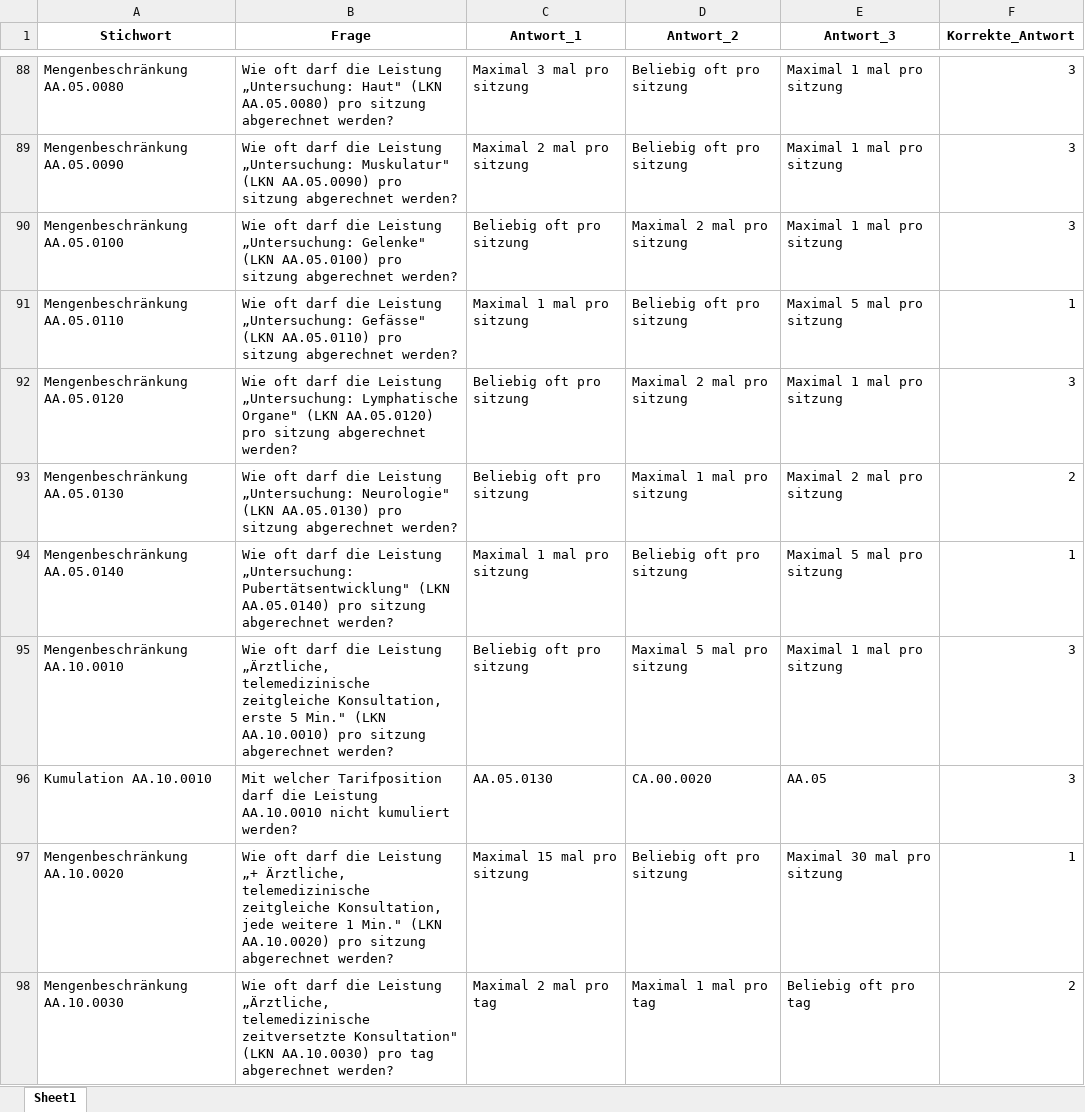
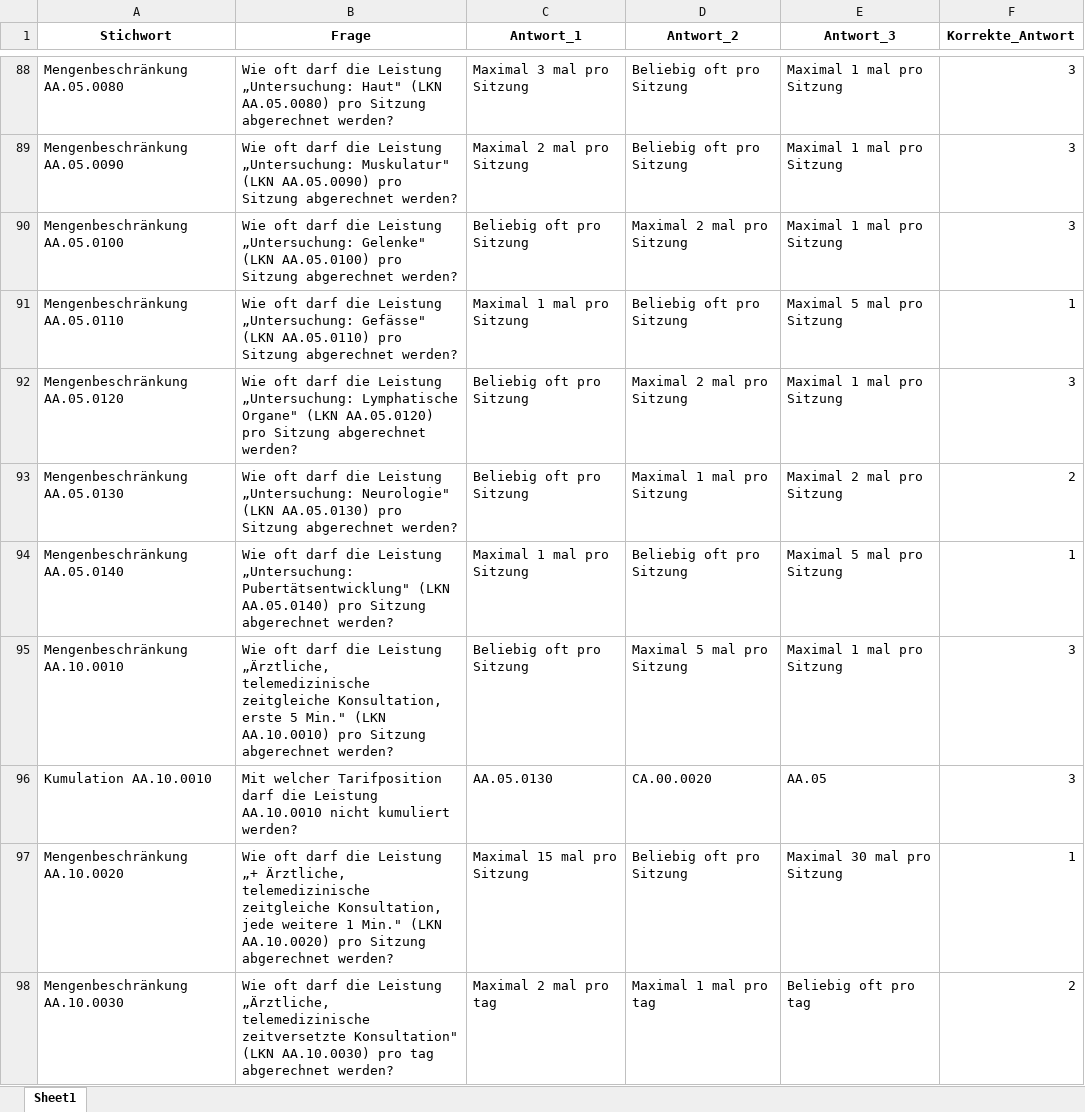
Before and after one commit to BeatArnet/Brick, an Excel workbook: Neuer_Arzttarif_Frage_Antwort_Spiel.xlsx, sheet Sheet1, drawn as a sheet; only a part is shown, gaps mark what is left out; values as stored, in another font and other column widths than the file's, no borders; table styles not drawn; the diff covers the shown part only; the diff names each change by its address in the sheet, - before the commit and + after, or states it on an @@ line.

```diff
--- a/Neuer_Arzttarif_Frage_Antwort_Spiel.xlsx (sheet Sheet1)
+++ b/Neuer_Arzttarif_Frage_Antwort_Spiel.xlsx (sheet Sheet1)
-B88 (Frage): …AA.05.0080) pro sitzung abgerechnet werden?
+B88 (Frage): …AA.05.0080) pro Sitzung abgerechnet werden?
-C88 (Antwort_1): Maximal 3 mal pro sitzung
+C88 (Antwort_1): Maximal 3 mal pro Sitzung
-D88:D89 (Antwort_2): Beliebig oft pro sitzung
+D88:D89 (Antwort_2): Beliebig oft pro Sitzung
-E88:E90 (Antwort_3): Maximal 1 mal pro sitzung
+E88:E90 (Antwort_3): Maximal 1 mal pro Sitzung
-B89 (Frage): …AA.05.0090) pro sitzung abgerechnet werden?
+B89 (Frage): …AA.05.0090) pro Sitzung abgerechnet werden?
-C89 (Antwort_1): Maximal 2 mal pro sitzung
+C89 (Antwort_1): Maximal 2 mal pro Sitzung
-B90 (Frage): …AA.05.0100) pro sitzung abgerechnet werden?
+B90 (Frage): …AA.05.0100) pro Sitzung abgerechnet werden?
-C90 (Antwort_1): Beliebig oft pro sitzung
+C90 (Antwort_1): Beliebig oft pro Sitzung
-D90 (Antwort_2): Maximal 2 mal pro sitzung
+D90 (Antwort_2): Maximal 2 mal pro Sitzung
-B91 (Frage): …AA.05.0110) pro sitzung abgerechnet werden?
+B91 (Frage): …AA.05.0110) pro Sitzung abgerechnet werden?
-C91 (Antwort_1): Maximal 1 mal pro sitzung
+C91 (Antwort_1): Maximal 1 mal pro Sitzung
-D91 (Antwort_2): Beliebig oft pro sitzung
+D91 (Antwort_2): Beliebig oft pro Sitzung
-E91 (Antwort_3): Maximal 5 mal pro sitzung
+E91 (Antwort_3): Maximal 5 mal pro Sitzung
-B92 (Frage): …AA.05.0120) pro sitzung abgerechnet werden?
+B92 (Frage): …AA.05.0120) pro Sitzung abgerechnet werden?
-C92:C93 (Antwort_1): Beliebig oft pro sitzung
+C92:C93 (Antwort_1): Beliebig oft pro Sitzung
-D92 (Antwort_2): Maximal 2 mal pro sitzung
+D92 (Antwort_2): Maximal 2 mal pro Sitzung
-E92 (Antwort_3): Maximal 1 mal pro sitzung
+E92 (Antwort_3): Maximal 1 mal pro Sitzung
-B93 (Frage): …AA.05.0130) pro sitzung abgerechnet werden?
+B93 (Frage): …AA.05.0130) pro Sitzung abgerechnet werden?
-D93 (Antwort_2): Maximal 1 mal pro sitzung
+D93 (Antwort_2): Maximal 1 mal pro Sitzung
-E93 (Antwort_3): Maximal 2 mal pro sitzung
+E93 (Antwort_3): Maximal 2 mal pro Sitzung
-B94 (Frage): …AA.05.0140) pro sitzung abgerechnet werden?
+B94 (Frage): …AA.05.0140) pro Sitzung abgerechnet werden?
-C94 (Antwort_1): Maximal 1 mal pro sitzung
+C94 (Antwort_1): Maximal 1 mal pro Sitzung
-D94 (Antwort_2): Beliebig oft pro sitzung
+D94 (Antwort_2): Beliebig oft pro Sitzung
-E94 (Antwort_3): Maximal 5 mal pro sitzung
+E94 (Antwort_3): Maximal 5 mal pro Sitzung
-B95 (Frage): …AA.10.0010) pro sitzung abgerechnet werden?
+B95 (Frage): …AA.10.0010) pro Sitzung abgerechnet werden?
-C95 (Antwort_1): Beliebig oft pro sitzung
+C95 (Antwort_1): Beliebig oft pro Sitzung
-D95 (Antwort_2): Maximal 5 mal pro sitzung
+D95 (Antwort_2): Maximal 5 mal pro Sitzung
-E95 (Antwort_3): Maximal 1 mal pro sitzung
+E95 (Antwort_3): Maximal 1 mal pro Sitzung
-B97 (Frage): …AA.10.0020) pro sitzung abgerechnet werden?
+B97 (Frage): …AA.10.0020) pro Sitzung abgerechnet werden?
-C97 (Antwort_1): Maximal 15 mal pro sitzung
+C97 (Antwort_1): Maximal 15 mal pro Sitzung
-D97 (Antwort_2): Beliebig oft pro sitzung
+D97 (Antwort_2): Beliebig oft pro Sitzung
-E97 (Antwort_3): Maximal 30 mal pro sitzung
+E97 (Antwort_3): Maximal 30 mal pro Sitzung
```
Also changed, not shown: 104 edited cells elsewhere in this sheet, 4 other files.
